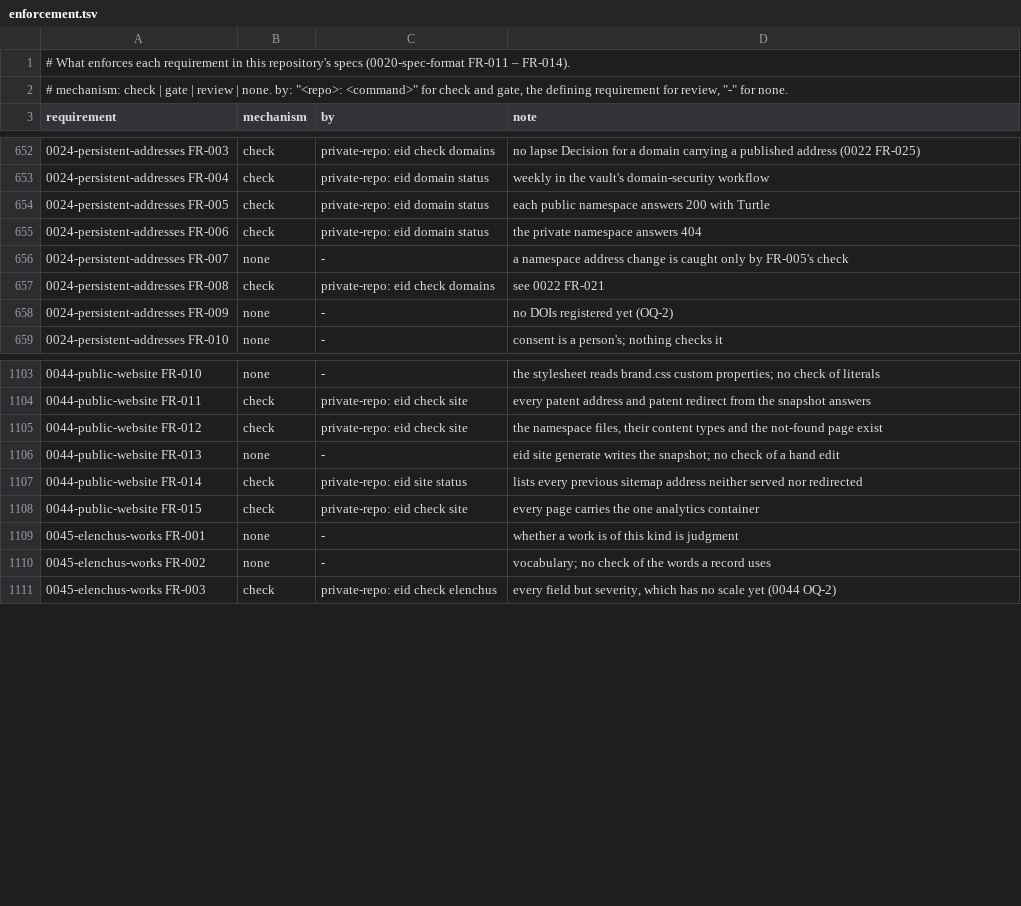
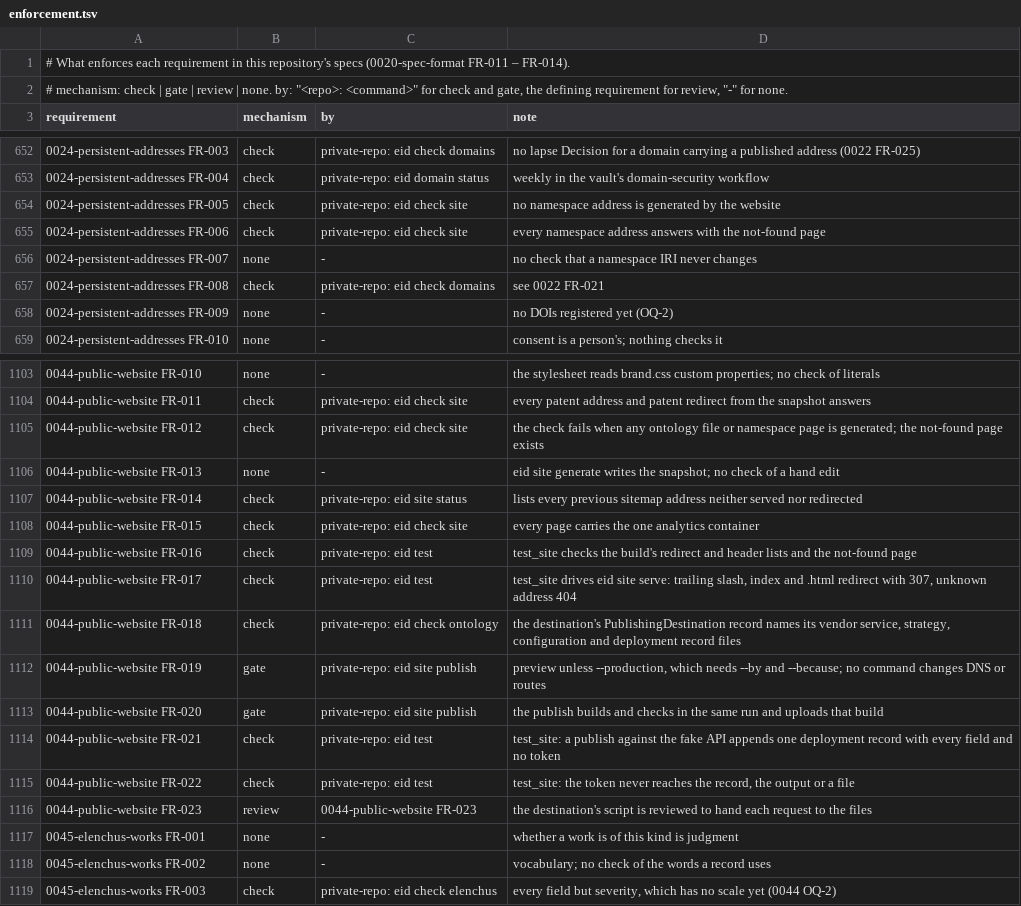
Before and after one commit to intellectual-frontiers/.github, a TSV file: spec-kit/enforcement.tsv, drawn as a sheet; only a part is shown, gaps mark what is left out; the diff names each change by its address in the sheet, - before the commit and + after, or states it on an @@ line.

```diff
--- a/spec-kit/enforcement.tsv
+++ b/spec-kit/enforcement.tsv
-C654:C655 (by): private-repo: eid domain status
+C654:C655 (by): private-repo: eid check site
-D654 (note): each public namespace answers 200 with Turtle
+D654 (note): no namespace address is generated by the website
-D655 (note): the private namespace answers 404
+D655 (note): every namespace address answers with the not-found page
-D656 (note): a namespace address change is caught only by FR-005's check
+D656 (note): no check that a namespace IRI never changes
-D1105 (note): the namespace files, their content types and the not-found page exist
+D1105 (note): the check fails when any ontology file or namespace page is generated; the not-found page exists
+row 1109: 0044-public-website FR-016 | check | private-repo: eid test | test_site checks the build's redirect and header lists and the not-found page
+row 1110: 0044-public-website FR-017 | check | private-repo: eid test | test_site drives eid site serve: trailing slash, index and .html redirect with 307, unknown address 404
+row 1111: 0044-public-website FR-018 | check | private-repo: eid check ontology | the destination's PublishingDestination record names its vendor service, strategy, configuration and deployment record files
+row 1112: 0044-public-website FR-019 | gate | private-repo: eid site publish | preview unless --production, which needs --by and --because; no command changes DNS or routes
+row 1113: 0044-public-website FR-020 | gate | private-repo: eid site publish | the publish builds and checks in the same run and uploads that build
+row 1114: 0044-public-website FR-021 | check | private-repo: eid test | test_site: a publish against the fake API appends one deployment record with every field and no token
+row 1115: 0044-public-website FR-022 | check | private-repo: eid test | test_site: the token never reaches the record, the output or a file
+row 1116: 0044-public-website FR-023 | review | 0044-public-website FR-023 | the destination's script is reviewed to hand each request to the files
```
Also changed, not shown: 3 other files.
